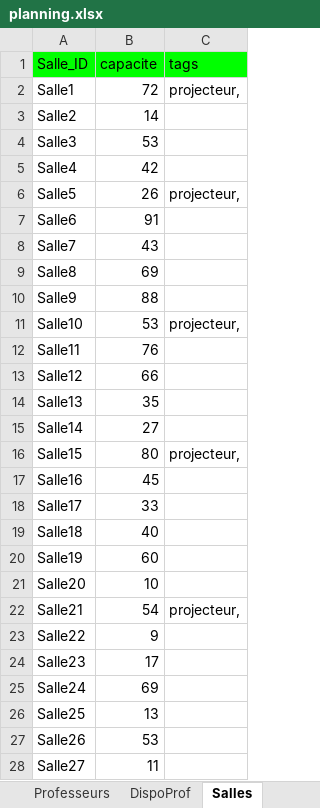
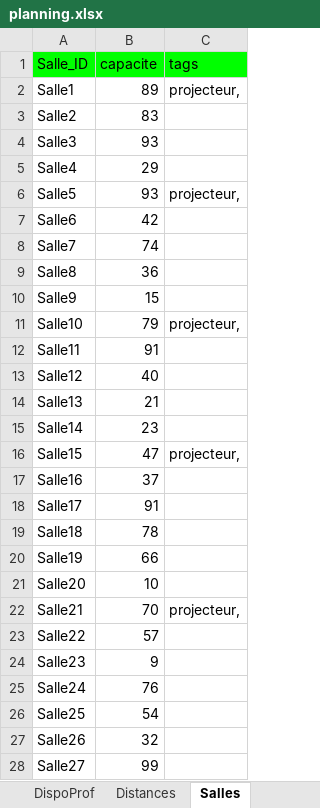
Before and after one commit to f80dev/AutoPlanning, an Excel workbook: planning.xlsx, sheet Salles, drawn as a sheet; only a part is shown; values as stored, in another font and other column widths than the file's, no borders; the diff covers the shown part only; the diff names each change by its address in the sheet, - before the commit and + after, or states it on an @@ line.

```diff
--- a/planning.xlsx (sheet Salles)
+++ b/planning.xlsx (sheet Salles)
+sheet tab: Distances
-B2 (capacite): 72
+B2 (capacite): 89
-B3 (capacite): 14
+B3 (capacite): 83
-B4 (capacite): 53
+B4 (capacite): 93
-B5 (capacite): 42
+B5 (capacite): 29
-B6 (capacite): 26
+B6 (capacite): 93
-B7 (capacite): 91
+B7 (capacite): 42
-B8 (capacite): 43
+B8 (capacite): 74
-B9 (capacite): 69
+B9 (capacite): 36
-B10 (capacite): 88
+B10 (capacite): 15
-B11 (capacite): 53
+B11 (capacite): 79
-B12 (capacite): 76
+B12 (capacite): 91
-B13 (capacite): 66
+B13 (capacite): 40
-B14 (capacite): 35
+B14 (capacite): 21
-B15 (capacite): 27
+B15 (capacite): 23
-B16 (capacite): 80
+B16 (capacite): 47
-B17 (capacite): 45
+B17 (capacite): 37
-B18 (capacite): 33
+B18 (capacite): 91
-B19 (capacite): 40
+B19 (capacite): 78
-B20 (capacite): 60
+B20 (capacite): 66
-B22 (capacite): 54
+B22 (capacite): 70
-B23 (capacite): 9
+B23 (capacite): 57
-B24 (capacite): 17
+B24 (capacite): 9
-B25 (capacite): 69
+B25 (capacite): 76
-B26 (capacite): 13
+B26 (capacite): 54
-B27 (capacite): 53
+B27 (capacite): 32
-B28 (capacite): 11
+B28 (capacite): 99
```
Also changed, not shown: 3 edited cells elsewhere in this sheet, sheet DispoSalle, sheet DispoProf, sheet Cours, sheet Settings, other sheet tabs, formulas that keep their value, planning_output.xlsx, 4 other files.
